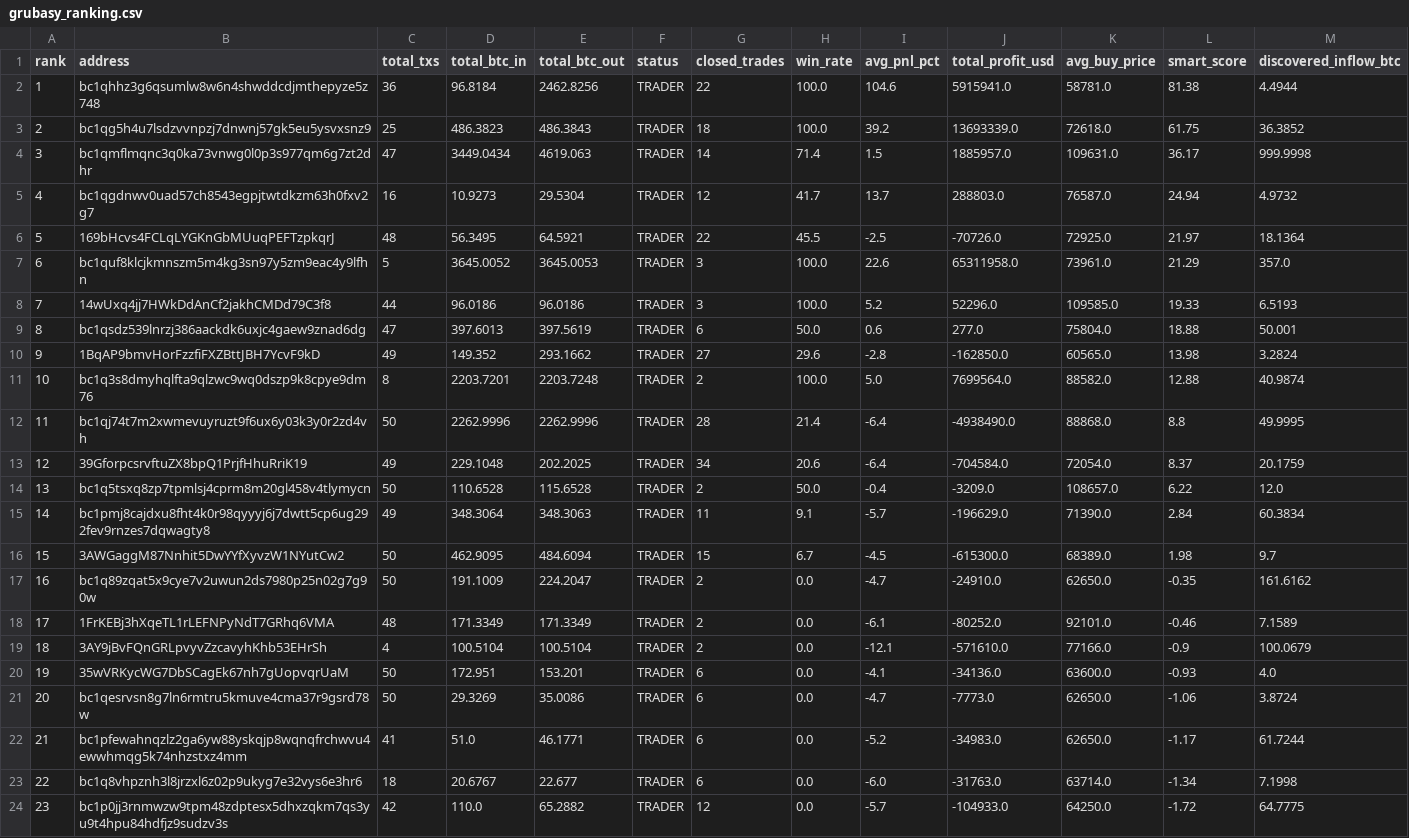
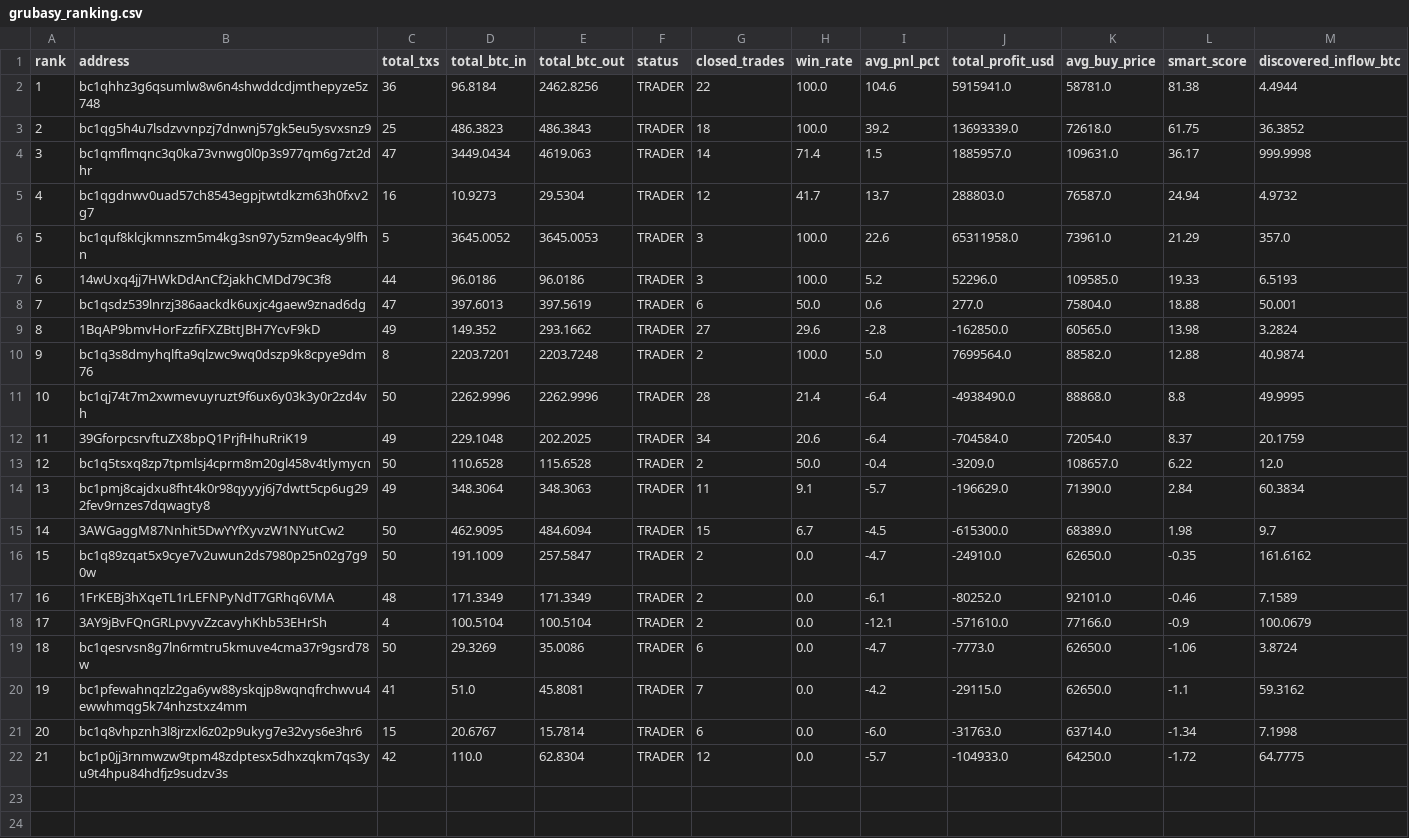
Before and after one commit to nierozgarniety/grubasy-tracker, a CSV file: grubasy_ranking.csv, drawn as a sheet; removed rows and columns are numbered as before the commit, all else as after; the diff names each change by its address in the sheet, - before the commit and + after, or states it on an @@ line.

Commit message:
Update 2026-06-26 07:55 UTC

```diff
--- a/grubasy_ranking.csv
+++ b/grubasy_ranking.csv
-row 6: 5 | 169bHcvs4FCLqLYGKnGbMUuqPEFTzpkqrJ | 48 | 56.3495 | 64.5921 | TRADER | 22 | 45.5 | -2.5 | -70726.0 | 72925.0 | 21.97 | 18.1364
@@ column A (rank) renumbered from row 6 down @@
-E16 (total_btc_out): 224.2047
+E16 (total_btc_out): 257.5847
-row 20: 19 | 35wVRKycWG7DbSCagEk67nh7gUopvqrUaM | 50 | 172.951 | 153.201 | TRADER | 6 | 0.0 | -4.1 | -34136.0 | 63600.0 | -0.93 | 4.0
-E20 (total_btc_out): 46.1771
+E20 (total_btc_out): 45.8081
-G20 (closed_trades): 6
+G20 (closed_trades): 7
-I20 (avg_pnl_pct): -5.2
+I20 (avg_pnl_pct): -4.2
-J20 (total_profit_usd): -34983.0
+J20 (total_profit_usd): -29115.0
-L20 (smart_score): -1.17
+L20 (smart_score): -1.1
-M20 (discovered_inflow_btc): 61.7244
+M20 (discovered_inflow_btc): 59.3162
-C21 (total_txs): 18
+C21 (total_txs): 15
-E21 (total_btc_out): 22.677
+E21 (total_btc_out): 15.7814
-E22 (total_btc_out): 65.2882
+E22 (total_btc_out): 62.8304
```
